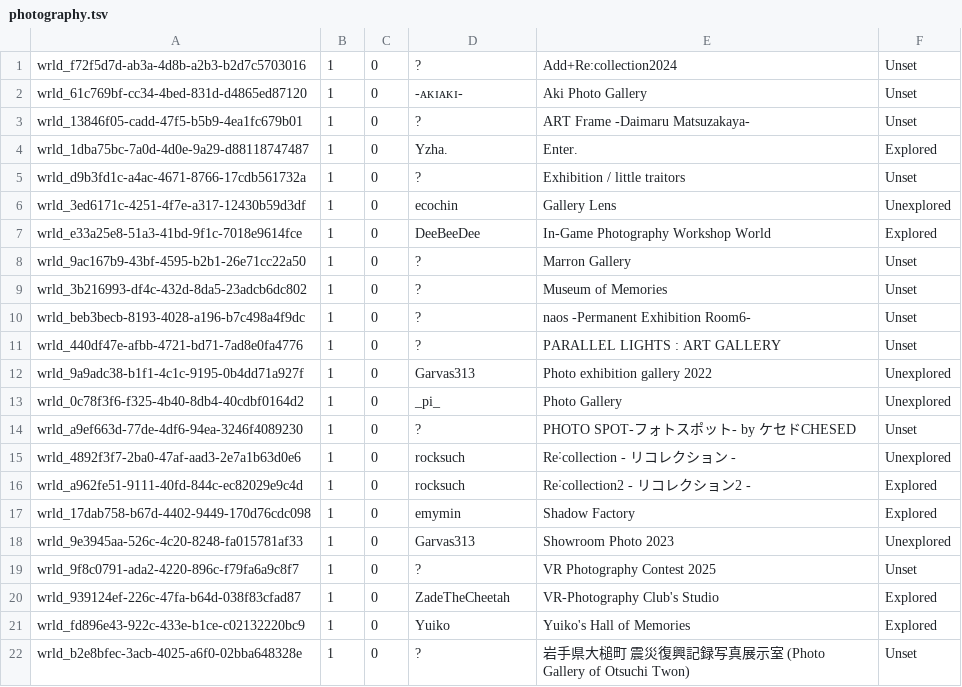
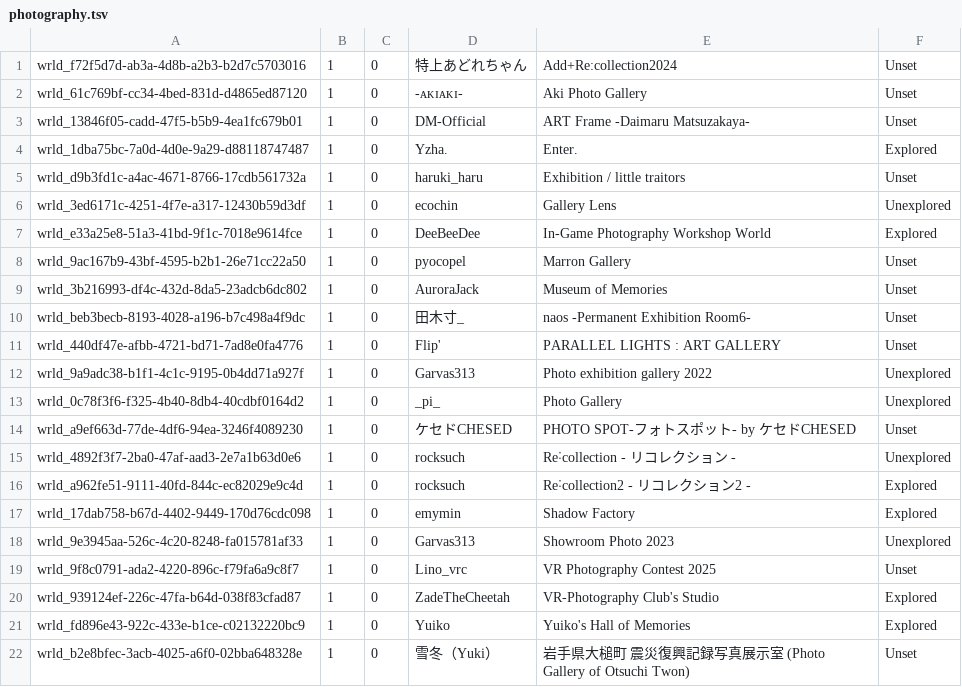
Before and after one commit to Twila27/twila27.github.io, a TSV file: vr/portals/tour/hobby/photography.tsv, drawn as a sheet.

Commit message:
Update photography.tsv - filled in missing authors

```diff
--- a/vr/portals/tour/hobby/photography.tsv
+++ b/vr/portals/tour/hobby/photography.tsv
@@ -1,15 +1,15 @@
-wrld_f72f5d7d-ab3a-4d8b-a2b3-b2d7c5703016	1	0	?	Add+Re:collection2024	Unset
+wrld_f72f5d7d-ab3a-4d8b-a2b3-b2d7c5703016	1	0	特上あどれちゃん	Add+Re:collection2024	Unset
 wrld_61c769bf-cc34-4bed-831d-d4865ed87120	1	0	-ᴀᴋɪᴀᴋɪ-	Aki Photo Gallery	Unset
-wrld_13846f05-cadd-47f5-b5b9-4ea1fc679b01	1	0	?	ART Frame -Daimaru Matsuzakaya-	Unset
+wrld_13846f05-cadd-47f5-b5b9-4ea1fc679b01	1	0	DM-Official	ART Frame -Daimaru Matsuzakaya-	Unset
 wrld_1dba75bc-7a0d-4d0e-9a29-d88118747487	1	0	Yzha.	Enter.	Explored
-wrld_d9b3fd1c-a4ac-4671-8766-17cdb561732a	1	0	?	Exhibition / little traitors	Unset
+wrld_d9b3fd1c-a4ac-4671-8766-17cdb561732a	1	0	haruki_haru	Exhibition / little traitors	Unset
 wrld_3ed6171c-4251-4f7e-a317-12430b59d3df	1	0	ecochin	Gallery Lens	Unexplored
 wrld_e33a25e8-51a3-41bd-9f1c-7018e9614fce	1	0	DeeBeeDee	In-Game Photography Workshop World	Explored
-wrld_9ac167b9-43bf-4595-b2b1-26e71cc22a50	1	0	?	Marron Gallery	Unset
-wrld_3b216993-df4c-432d-8da5-23adcb6dc802	1	0	?	Museum of Memories	Unset
-wrld_beb3becb-8193-4028-a196-b7c498a4f9dc	1	0	?	naos -Permanent Exhibition Room6-	Unset
-wrld_440df47e-afbb-4721-bd71-7ad8e0fa4776	1	0	?	PARALLEL LIGHTS : ART GALLERY	Unset
+wrld_9ac167b9-43bf-4595-b2b1-26e71cc22a50	1	0	pyocopel	Marron Gallery	Unset
+wrld_3b216993-df4c-432d-8da5-23adcb6dc802	1	0	AuroraJack	Museum of Memories	Unset
+wrld_beb3becb-8193-4028-a196-b7c498a4f9dc	1	0	田木寸_	naos -Permanent Exhibition Room6-	Unset
+wrld_440df47e-afbb-4721-bd71-7ad8e0fa4776	1	0	Flip'	PARALLEL LIGHTS : ART GALLERY	Unset
 wrld_9a9adc38-b1f1-4c1c-9195-0b4dd71a927f	1	0	Garvas313	Photo exhibition gallery 2022	Unexplored
 wrld_0c78f3f6-f325-4b40-8db4-40cdbf0164d2	1	0	_pi_	Photo Gallery	Unexplored
-wrld_a9ef663d-77de-4df6-94ea-3246f4089230	1	0	?	PHOTO SPOT-フォトスポット- by ケセドCHESED	Unset
+wrld_a9ef663d-77de-4df6-94ea-3246f4089230	1	0	ケセドCHESED	PHOTO SPOT-フォトスポット- by ケセドCHESED	Unset
 wrld_4892f3f7-2ba0-47af-aad3-2e7a1b63d0e6	1	0	rocksuch	Re˸collection - リコレクション -	Unexplored
@@ -18,5 +18,5 @@ wrld_17dab758-b67d-4402-9449-170d76cdc098	1	0	emymin	Shadow Factory	Explored
 wrld_9e3945aa-526c-4c20-8248-fa015781af33	1	0	Garvas313	Showroom Photo 2023	Unexplored
-wrld_9f8c0791-ada2-4220-896c-f79fa6a9c8f7	1	0	?	VR Photography Contest 2025	Unset
+wrld_9f8c0791-ada2-4220-896c-f79fa6a9c8f7	1	0	Lino_vrc	VR Photography Contest 2025	Unset
 wrld_939124ef-226c-47fa-b64d-038f83cfad87	1	0	ZadeTheCheetah	VR-Photography Club's Studio	Explored
 wrld_fd896e43-922c-433e-b1ce-c02132220bc9	1	0	Yuiko	Yuiko's Hall of Memories	Explored
-wrld_b2e8bfec-3acb-4025-a6f0-02bba648328e	1	0	?	岩手県大槌町 震災復興記録写真展示室 (Photo Gallery of Otsuchi Twon)	Unset
+wrld_b2e8bfec-3acb-4025-a6f0-02bba648328e	1	0	雪冬（Yuki）	岩手県大槌町 震災復興記録写真展示室 (Photo Gallery of Otsuchi Twon)	Unset
```
